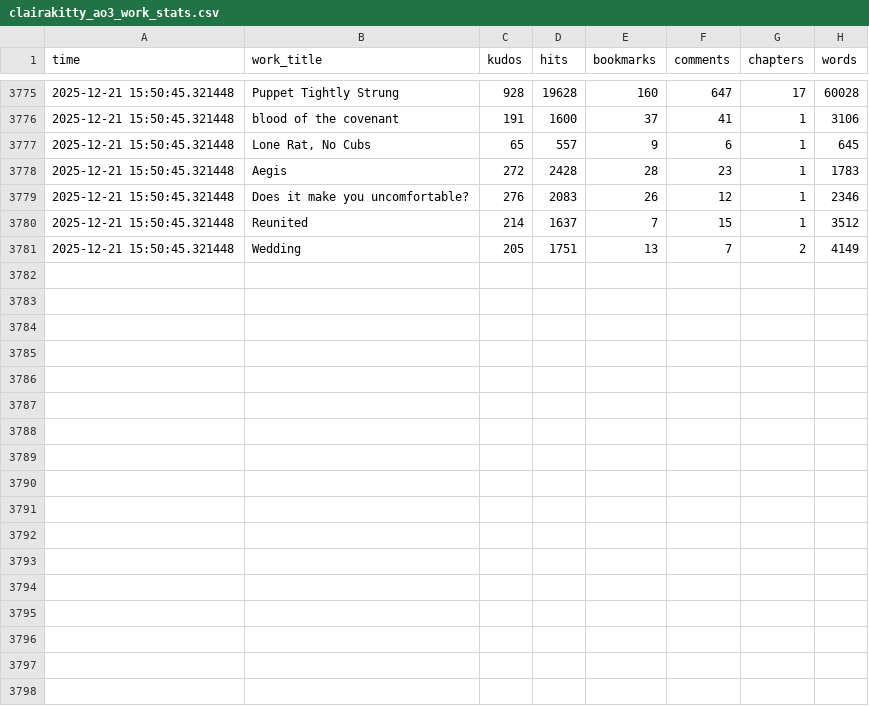
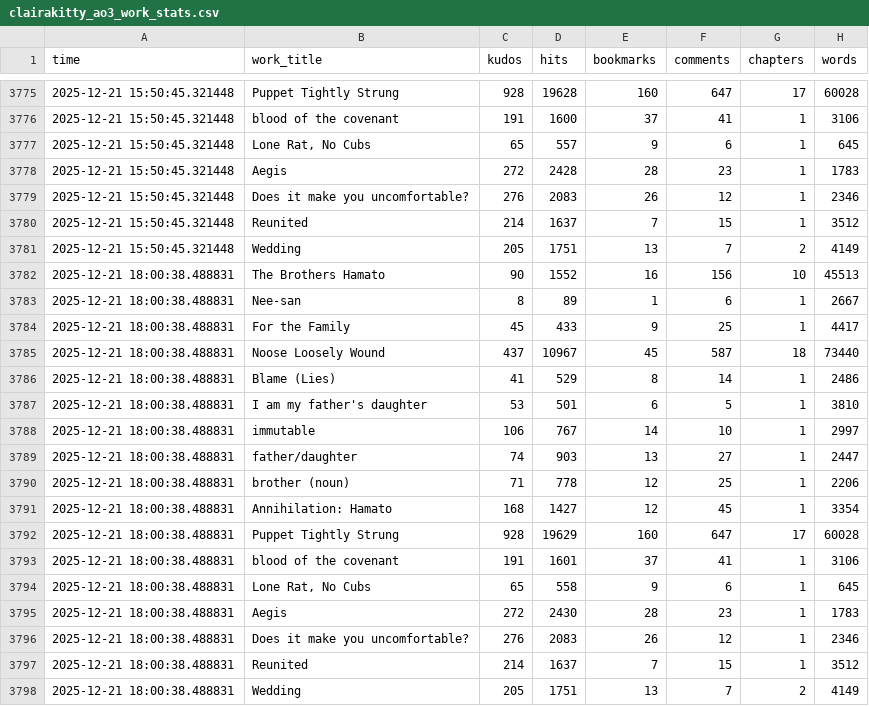
Before and after one commit to avenn1998/clairakitty-stats, a CSV file: clairakitty_ao3_work_stats.csv, drawn as a sheet; only a part is shown, gaps mark what is left out; the diff names each change by its address in the sheet, - before the commit and + after, or states it on an @@ line.

Commit message:
Auto-update AO3 stats - Sun 12/21/2025 18:00:38.65

```diff
--- a/clairakitty_ao3_work_stats.csv
+++ b/clairakitty_ao3_work_stats.csv
+row 3782: 2025-12-21 18:00:38.488831 | The Brothers Hamato | 90 | 1552 | 16 | 156 | 10 | 45513
+row 3783: 2025-12-21 18:00:38.488831 | Nee-san | 8 | 89 | 1 | 6 | 1 | 2667
+row 3784: 2025-12-21 18:00:38.488831 | For the Family | 45 | 433 | 9 | 25 | 1 | 4417
+row 3785: 2025-12-21 18:00:38.488831 | Noose Loosely Wound | 437 | 10967 | 45 | 587 | 18 | 73440
+row 3786: 2025-12-21 18:00:38.488831 | Blame (Lies) | 41 | 529 | 8 | 14 | 1 | 2486
+row 3787: 2025-12-21 18:00:38.488831 | I am my father's daughter | 53 | 501 | 6 | 5 | 1 | 3810
+row 3788: 2025-12-21 18:00:38.488831 | immutable | 106 | 767 | 14 | 10 | 1 | 2997
+row 3789: 2025-12-21 18:00:38.488831 | father/daughter | 74 | 903 | 13 | 27 | 1 | 2447
+row 3790: 2025-12-21 18:00:38.488831 | brother (noun) | 71 | 778 | 12 | 25 | 1 | 2206
+row 3791: 2025-12-21 18:00:38.488831 | Annihilation: Hamato | 168 | 1427 | 12 | 45 | 1 | 3354
+row 3792: 2025-12-21 18:00:38.488831 | Puppet Tightly Strung | 928 | 19629 | 160 | 647 | 17 | 60028
+row 3793: 2025-12-21 18:00:38.488831 | blood of the covenant | 191 | 1601 | 37 | 41 | 1 | 3106
+row 3794: 2025-12-21 18:00:38.488831 | Lone Rat, No Cubs | 65 | 558 | 9 | 6 | 1 | 645
+row 3795: 2025-12-21 18:00:38.488831 | Aegis | 272 | 2430 | 28 | 23 | 1 | 1783
+row 3796: 2025-12-21 18:00:38.488831 | Does it make you uncomfortable? | 276 | 2083 | 26 | 12 | 1 | 2346
+row 3797: 2025-12-21 18:00:38.488831 | Reunited | 214 | 1637 | 7 | 15 | 1 | 3512
+row 3798: 2025-12-21 18:00:38.488831 | Wedding | 205 | 1751 | 13 | 7 | 2 | 4149
```
